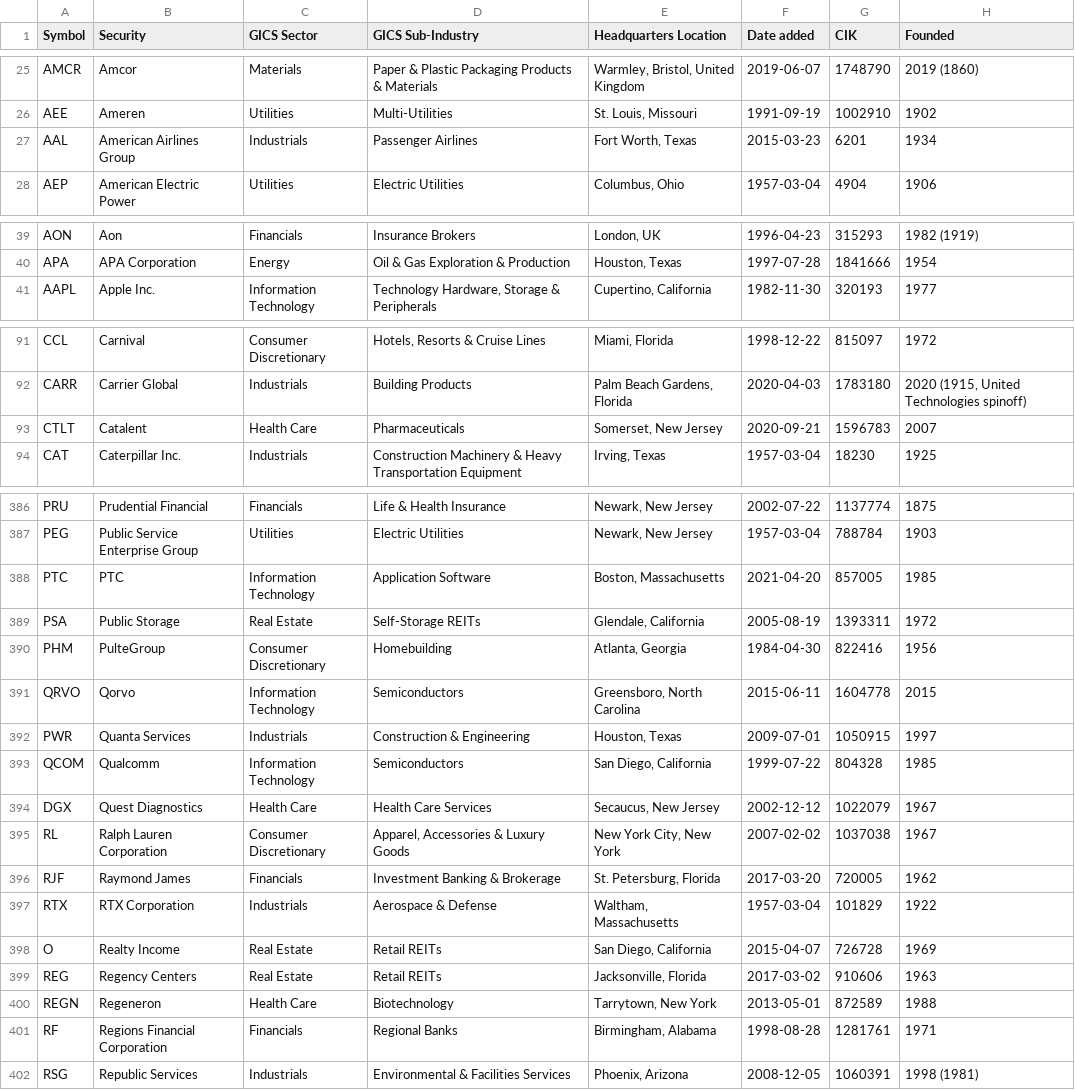
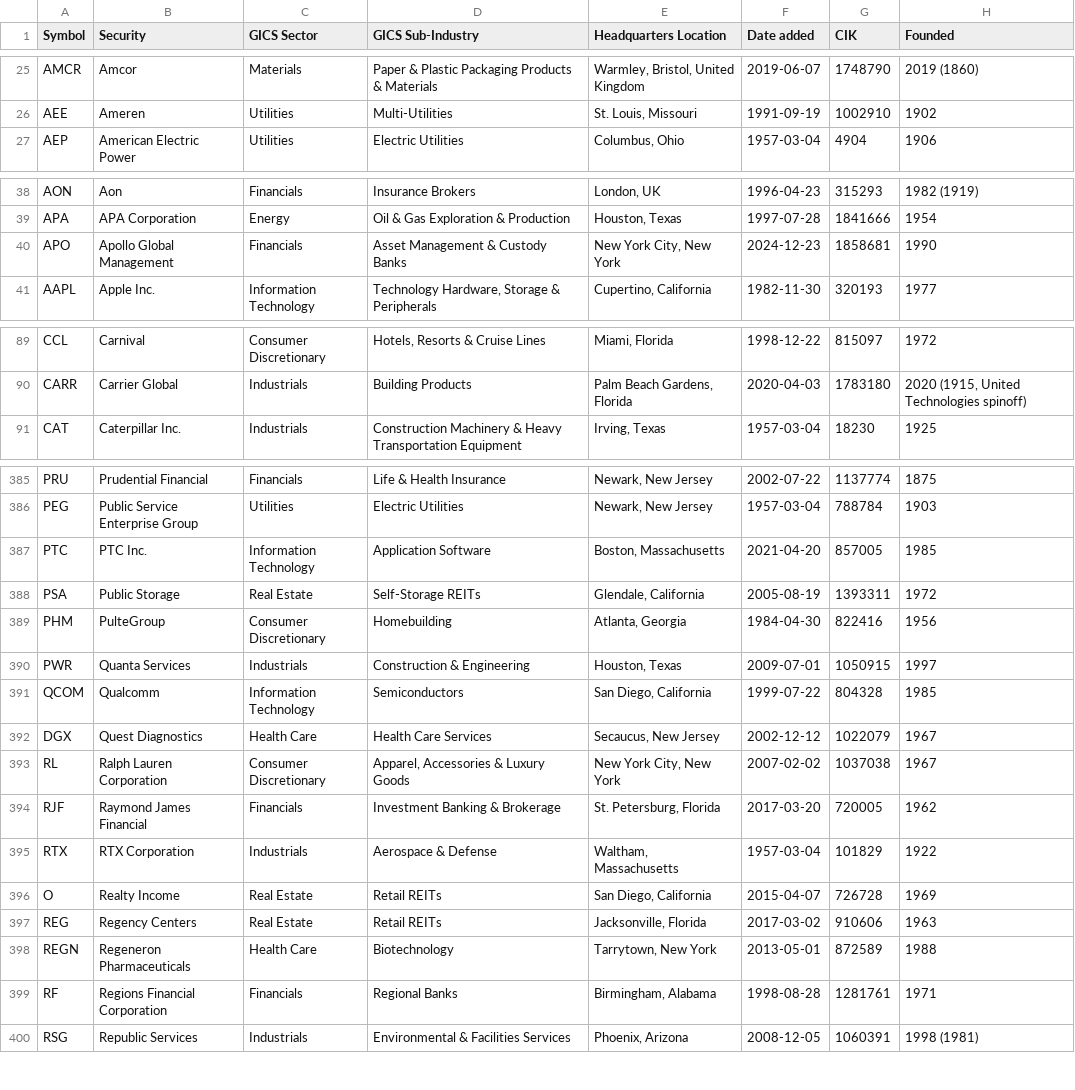
Before and after one commit to DavidMajomi/Stock-Market-Analysis, a CSV file: data/raw data/S&P 500 info.csv, drawn as a sheet; only a part is shown, gaps mark what is left out; the diff covers the shown part only.

```diff
--- a/data/raw data/S&P 500 info.csv
+++ b/data/raw data/S&P 500 info.csv
@@ -26,3 +26,2 @@ AMCR,Amcor,Materials,Paper & Plastic Packaging Products & Materials,"Warmley, Br
 AEE,Ameren,Utilities,Multi-Utilities,"St. Louis, Missouri",1991-09-19,1002910,1902
-AAL,American Airlines Group,Industrials,Passenger Airlines,"Fort Worth, Texas",2015-03-23,6201,1934
 AEP,American Electric Power,Utilities,Electric Utilities,"Columbus, Ohio",1957-03-04,4904,1906
@@ -40,2 +39,3 @@ AON,Aon,Financials,Insurance Brokers,"London, UK",1996-04-23,315293,1982 (1919)
 APA,APA Corporation,Energy,Oil & Gas Exploration & Production,"Houston, Texas",1997-07-28,1841666,1954
+APO,Apollo Global Management,Financials,Asset Management & Custody Banks,"New York City, New York",2024-12-23,1858681,1990
 AAPL,Apple Inc.,Information Technology,"Technology Hardware, Storage & Peripherals","Cupertino, California",1982-11-30,320193,1977
@@ -92,3 +90,2 @@ CCL,Carnival,Consumer Discretionary,"Hotels, Resorts & Cruise Lines","Miami, Flo
 CARR,Carrier Global,Industrials,Building Products,"Palm Beach Gardens, Florida",2020-04-03,1783180,"2020 (1915, United Technologies spinoff)"
-CTLT,Catalent,Health Care,Pharmaceuticals,"Somerset, New Jersey",2020-09-21,1596783,2007
 CAT,Caterpillar Inc.,Industrials,Construction Machinery & Heavy Transportation Equipment,"Irving, Texas",1957-03-04,18230,1925
@@ -387,6 +386,5 @@ PRU,Prudential Financial,Financials,Life & Health Insurance,"Newark, New Jersey"
 PEG,Public Service Enterprise Group,Utilities,Electric Utilities,"Newark, New Jersey",1957-03-04,788784,1903
-PTC,PTC,Information Technology,Application Software,"Boston, Massachusetts",2021-04-20,857005,1985
+PTC,PTC Inc.,Information Technology,Application Software,"Boston, Massachusetts",2021-04-20,857005,1985
 PSA,Public Storage,Real Estate,Self-Storage REITs,"Glendale, California",2005-08-19,1393311,1972
 PHM,PulteGroup,Consumer Discretionary,Homebuilding,"Atlanta, Georgia",1984-04-30,822416,1956
-QRVO,Qorvo,Information Technology,Semiconductors,"Greensboro, North Carolina",2015-06-11,1604778,2015
 PWR,Quanta Services,Industrials,Construction & Engineering,"Houston, Texas",2009-07-01,1050915,1997
@@ -395,3 +393,3 @@ DGX,Quest Diagnostics,Health Care,Health Care Services,"Secaucus, New Jersey",20
 RL,Ralph Lauren Corporation,Consumer Discretionary,"Apparel, Accessories & Luxury Goods","New York City, New York",2007-02-02,1037038,1967
-RJF,Raymond James,Financials,Investment Banking & Brokerage,"St. Petersburg, Florida",2017-03-20,720005,1962
+RJF,Raymond James Financial,Financials,Investment Banking & Brokerage,"St. Petersburg, Florida",2017-03-20,720005,1962
 RTX,RTX Corporation,Industrials,Aerospace & Defense,"Waltham, Massachusetts",1957-03-04,101829,1922
@@ -399,3 +397,3 @@ O,Realty Income,Real Estate,Retail REITs,"San Diego, California",2015-04-07,7267
 REG,Regency Centers,Real Estate,Retail REITs,"Jacksonville, Florida",2017-03-02,910606,1963
-REGN,Regeneron,Health Care,Biotechnology,"Tarrytown, New York",2013-05-01,872589,1988
+REGN,Regeneron Pharmaceuticals,Health Care,Biotechnology,"Tarrytown, New York",2013-05-01,872589,1988
 RF,Regions Financial Corporation,Financials,Regional Banks,"Birmingham, Alabama",1998-08-28,1281761,1971
```
Also changed, not shown: 6 added rows, 4 removed rows, 1 moved row and 17 edited cells elsewhere in this file.
